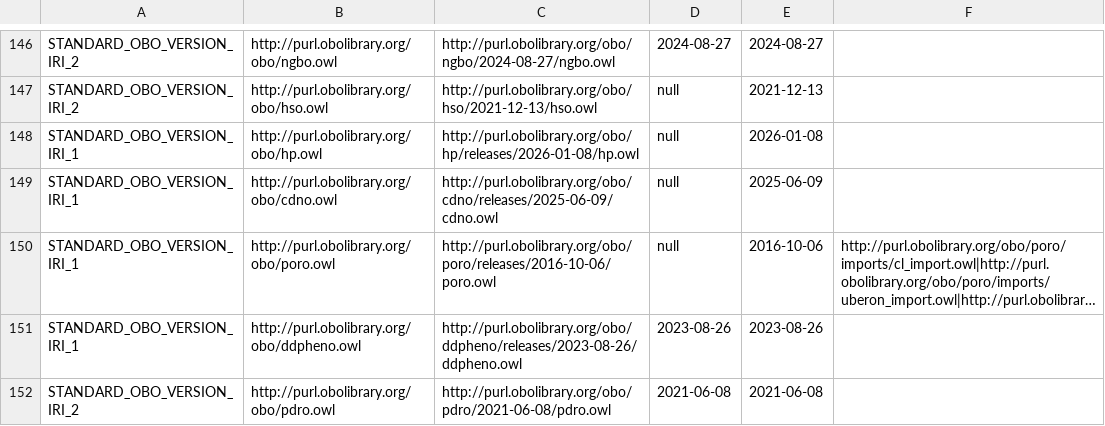
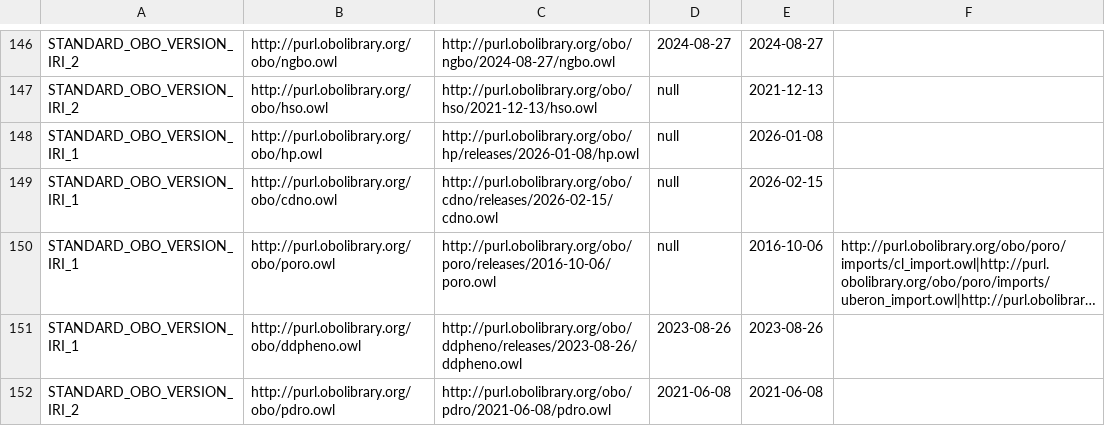
Before and after one commit to psiotwo/ontology-version-extractor, a CSV file: output.csv, drawn as a sheet; only a part is shown, gaps mark what is left out; long unchanged cells end in …; the diff names each change by its address in the sheet, - before the commit and + after, or states it on an @@ line.

```diff
--- a/output.csv
+++ b/output.csv
-C149: http://purl.obolibrary.org/obo/cdno/releases/2025-06-09/cdno.owl
+C149: http://purl.obolibrary.org/obo/cdno/releases/2026-02-15/cdno.owl
-E149: 2025-06-09
+E149: 2026-02-15
```
Also changed, not shown: 2 other files.
